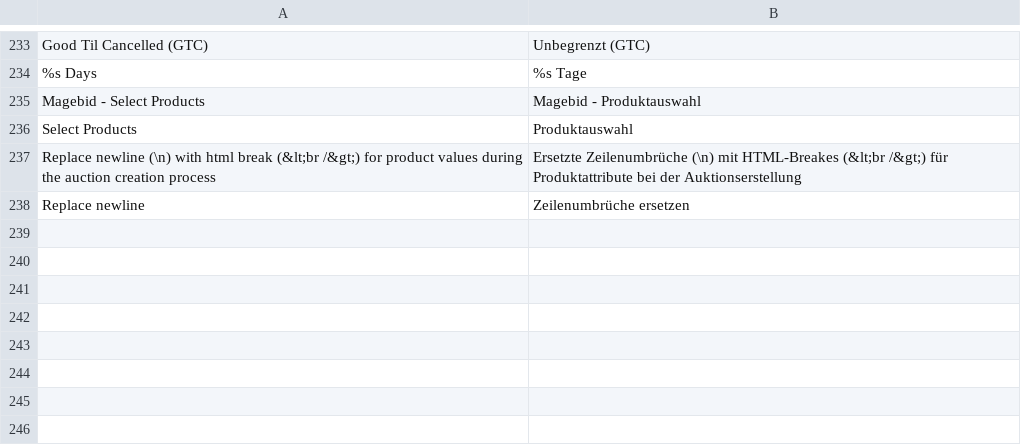
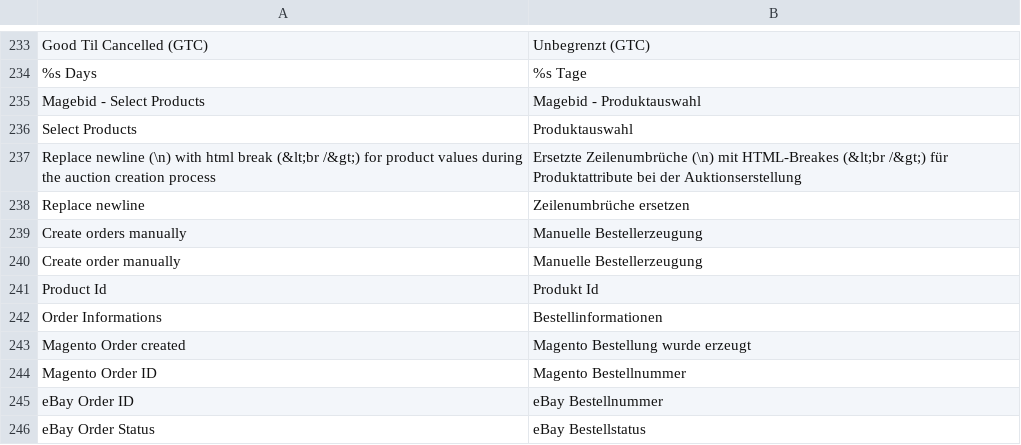
Before and after one commit to borriglione/Magebid, a CSV file: app/locale/de_DE/Mbid_Magebid.csv, drawn as a sheet; only a part is shown, gaps mark what is left out; the diff names each change by its address in the sheet, - before the commit and + after, or states it on an @@ line.

Commit message:
Added manual order create mode

```diff
--- a/app/locale/de_DE/Mbid_Magebid.csv
+++ b/app/locale/de_DE/Mbid_Magebid.csv
+row 239: Create orders manually | Manuelle Bestellerzeugung
+row 240: Create order manually | Manuelle Bestellerzeugung
+row 241: Product Id | Produkt Id
+row 242: Order Informations | Bestellinformationen
+row 243: Magento Order created | Magento Bestellung wurde erzeugt
+row 244: Magento Order ID | Magento Bestellnummer
+row 245: eBay Order ID | eBay Bestellnummer
+row 246: eBay Order Status | eBay Bestellstatus
```
Also changed, not shown: 4 other files.
